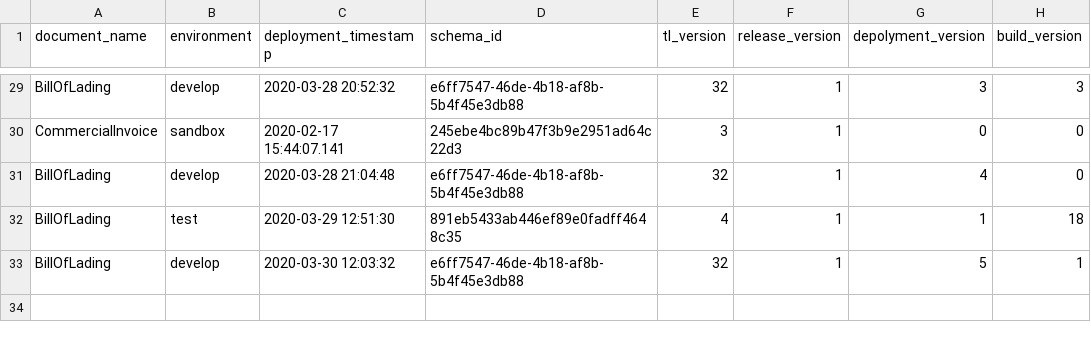
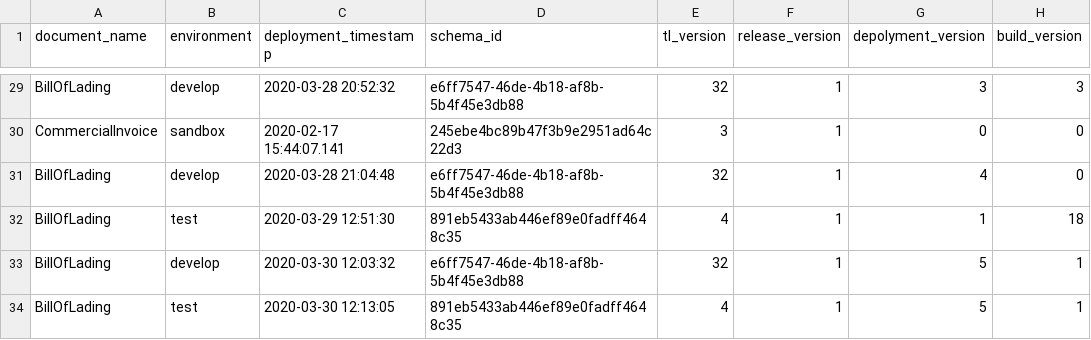
Before and after one commit to Eman-Github/Document-Schema-Deployment, a CSV file: document_schema_data.csv, drawn as a sheet; only a part is shown, gaps mark what is left out; the diff names each change by its address in the sheet, - before the commit and + after, or states it on an @@ line.

Commit message:
Auto update versions

```diff
--- a/document_schema_data.csv
+++ b/document_schema_data.csv
+row 34: BillOfLading | test | 2020-03-30 12:13:05 | 891eb5433ab446ef89e0fadff4648c35 | 4 | 1 | 5 | 1
```
